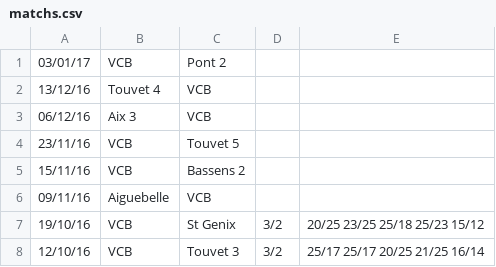
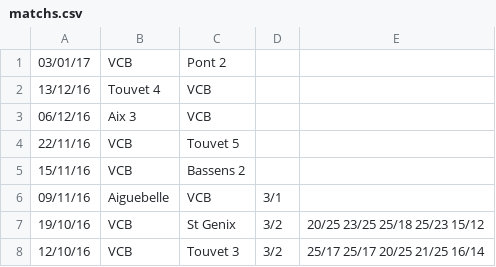
Before and after one commit to okorach/volley-bridoire-web, a CSV file: matchs.csv, drawn as a sheet.

Commit message:
Added result against Aiguebelle

```diff
--- a/matchs.csv
+++ b/matchs.csv
@@ -3,5 +3,5 @@
 06/12/16,Aix 3,VCB,,
-23/11/16,VCB,Touvet 5,,
+22/11/16,VCB,Touvet 5,,
 15/11/16,VCB,Bassens 2,,
-09/11/16,Aiguebelle,VCB,,
+09/11/16,Aiguebelle,VCB,3/1,
 19/10/16,VCB,St Genix,3/2,20/25 23/25 25/18 25/23 15/12
```
